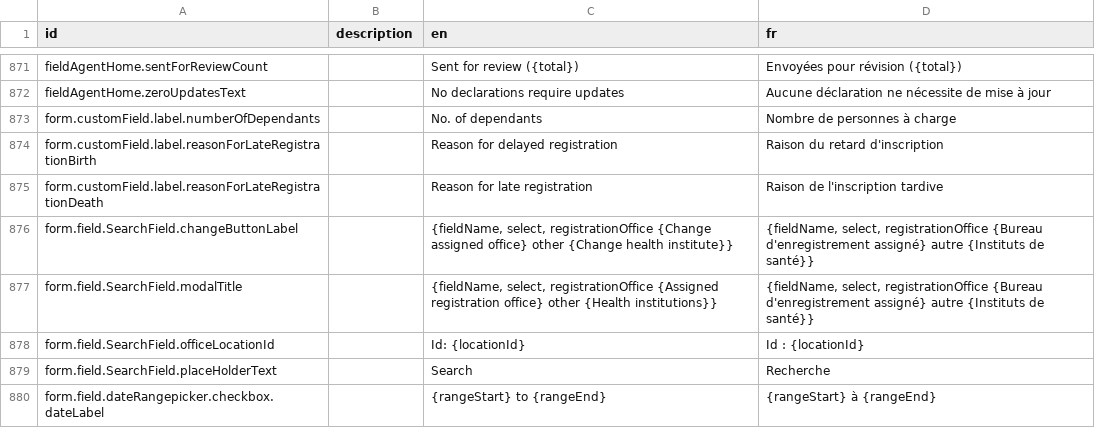
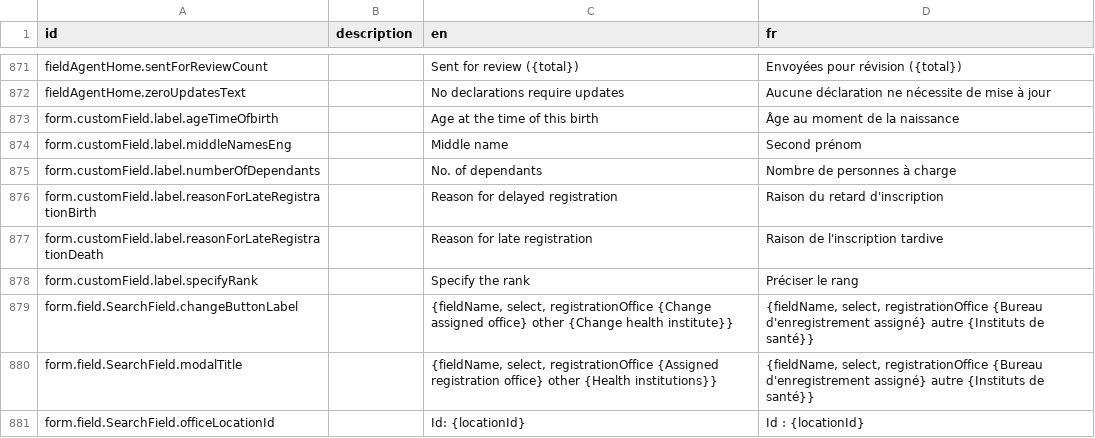
Before and after one commit to agence-digital/opencrvs-futuria, a CSV file: src/translations/client.csv, drawn as a sheet; only a part is shown, gaps mark what is left out; the shorter side is filled out with more unchanged rows; the diff names each change by its address in the sheet, - before the commit and + after, or states it on an @@ line.

Commit message:
begin config declaration form

```diff
--- a/src/translations/client.csv
+++ b/src/translations/client.csv
+row 873: form.customField.label.ageTimeOfbirth |  | Age at the time of this birth | Âge au moment de la naissance
+row 874: form.customField.label.middleNamesEng |  | Middle name | Second prénom
+row 878: form.customField.label.specifyRank |  | Specify the rank | Préciser le rang
```
Also changed, not shown: 4 other files.
